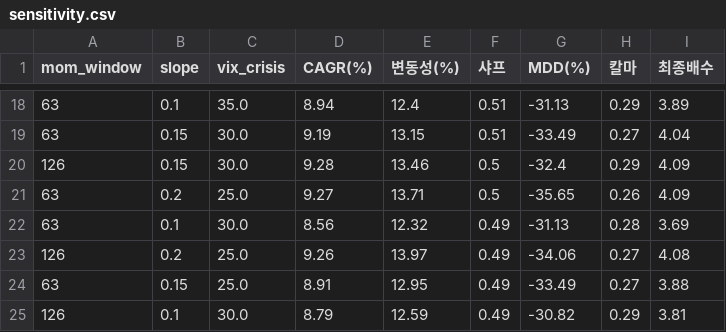
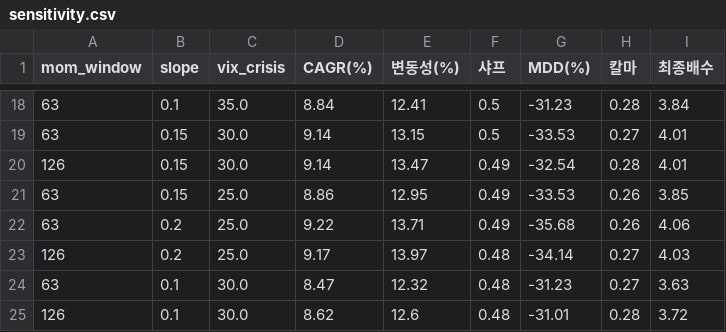
Before and after one commit to Moonihcoon/macro-regime-dashboard, a CSV file: output/sensitivity.csv, drawn as a sheet; only a part is shown, gaps mark what is left out; the diff covers the shown part only.

```diff
--- a/output/sensitivity.csv
+++ b/output/sensitivity.csv
@@ -18,8 +18,8 @@
-63,0.1,35.0,8.94,12.4,0.51,-31.13,0.29,3.89
-63,0.15,30.0,9.19,13.15,0.51,-33.49,0.27,4.04
-126,0.15,30.0,9.28,13.46,0.5,-32.4,0.29,4.09
-63,0.2,25.0,9.27,13.71,0.5,-35.65,0.26,4.09
-63,0.1,30.0,8.56,12.32,0.49,-31.13,0.28,3.69
-126,0.2,25.0,9.26,13.97,0.49,-34.06,0.27,4.08
-63,0.15,25.0,8.91,12.95,0.49,-33.49,0.27,3.88
-126,0.1,30.0,8.79,12.59,0.49,-30.82,0.29,3.81
+63,0.1,35.0,8.84,12.41,0.5,-31.23,0.28,3.84
+63,0.15,30.0,9.14,13.15,0.5,-33.53,0.27,4.01
+126,0.15,30.0,9.14,13.47,0.49,-32.54,0.28,4.01
+63,0.15,25.0,8.86,12.95,0.49,-33.53,0.26,3.85
+63,0.2,25.0,9.22,13.71,0.49,-35.68,0.26,4.06
+126,0.2,25.0,9.17,13.97,0.48,-34.14,0.27,4.03
+63,0.1,30.0,8.47,12.32,0.48,-31.23,0.27,3.63
+126,0.1,30.0,8.62,12.6,0.48,-31.01,0.28,3.72
```
Also changed, not shown: 82 edited cells elsewhere in this file, output/regime_report.csv, output/summary.csv, 4 other files.
